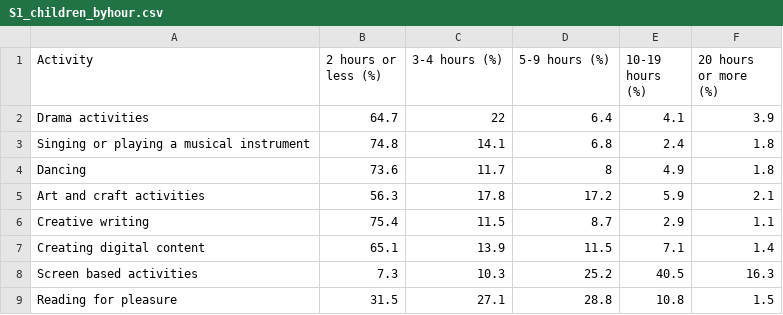
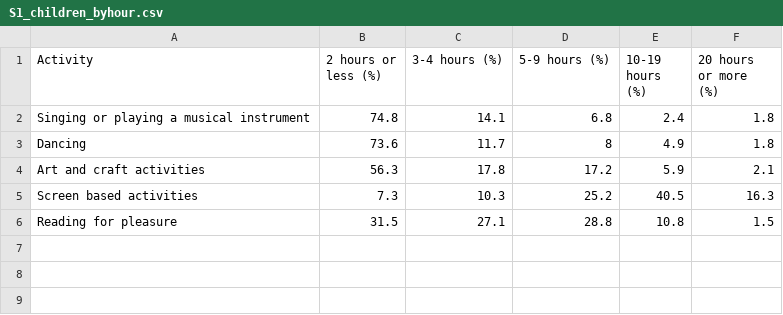
Before and after one commit to Joey6-z/fit2179, a CSV file: 2179_A2/data/S1_children_byhour.csv, drawn as a sheet.

Commit message:
S1: edit

```diff
--- a/2179_A2/data/S1_children_byhour.csv
+++ b/2179_A2/data/S1_children_byhour.csv
@@ -1,3 +1,2 @@
 Activity,2 hours or less (%),3-4 hours (%),5-9 hours (%),10-19 hours (%),20 hours or more (%)
-Drama activities,64.7,22,6.4,4.1,3.9
 Singing or playing a musical instrument,74.8,14.1,6.8,2.4,1.8
@@ -5,4 +4,2 @@ Dancing,73.6,11.7,8,4.9,1.8
 Art and craft activities,56.3,17.8,17.2,5.9,2.1
-Creative writing,75.4,11.5,8.7,2.9,1.1
-Creating digital content,65.1,13.9,11.5,7.1,1.4
 Screen based activities,7.3,10.3,25.2,40.5,16.3
```
